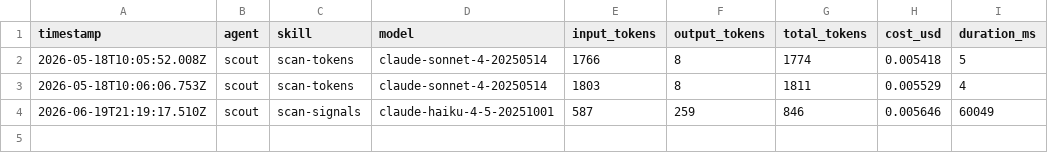
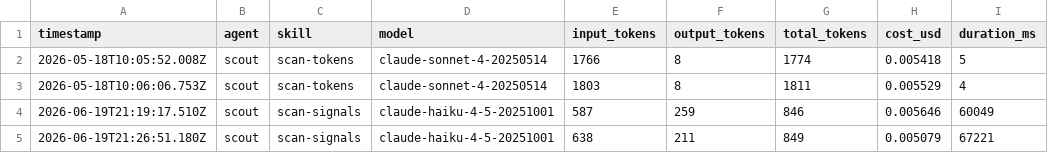
Before and after one commit to AuraAlignBra/stoa, a CSV file: memory/token-usage.csv, drawn as a sheet.

Commit message:
scout: scan-signals [4.5/5] @ 2026-06-19T21:26:51.202Z

```diff
--- a/memory/token-usage.csv
+++ b/memory/token-usage.csv
@@ -4 +4,2 @@ timestamp,agent,skill,model,input_tokens,output_tokens,total_tokens,cost_usd,dur
 2026-06-19T21:19:17.510Z,scout,scan-signals,claude-haiku-4-5-20251001,587,259,846,0.005646,60049
+2026-06-19T21:26:51.180Z,scout,scan-signals,claude-haiku-4-5-20251001,638,211,849,0.005079,67221
```
Also changed, not shown: 2 other files.
